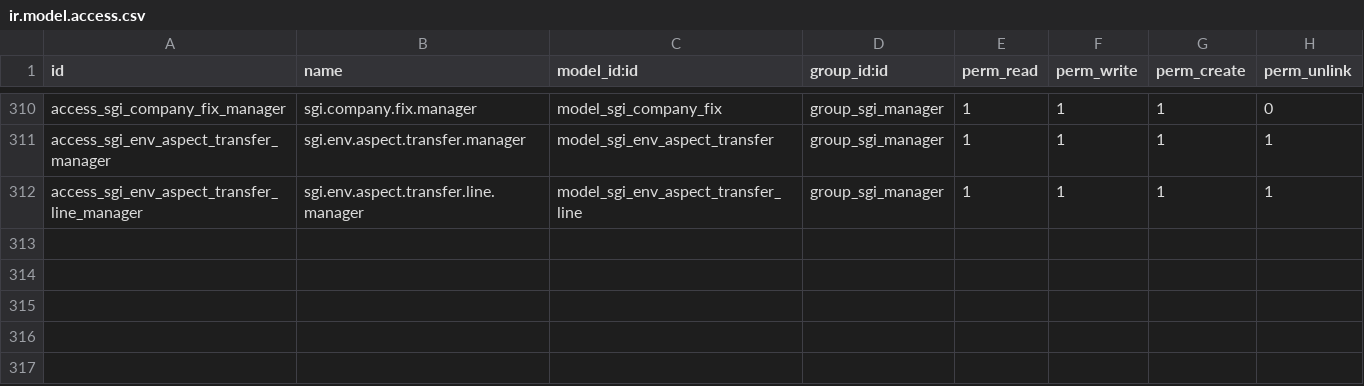
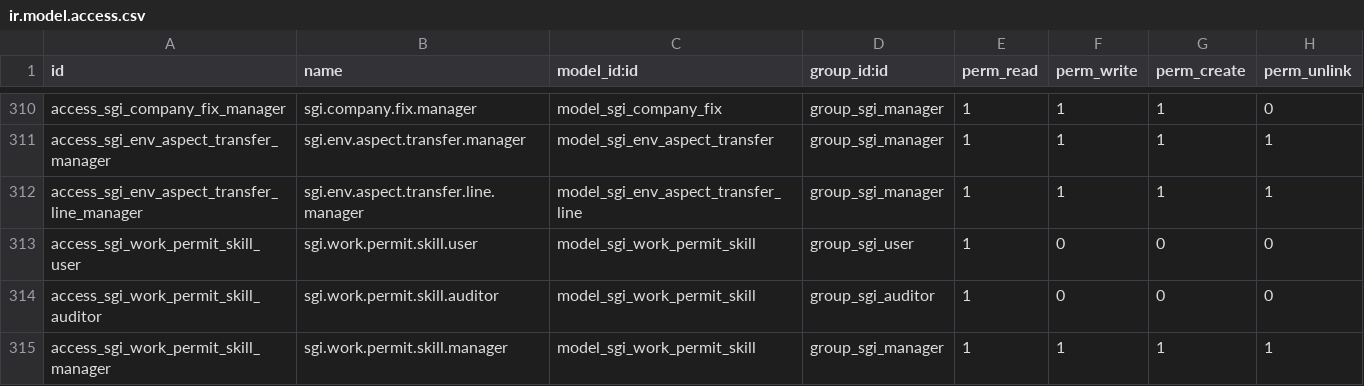
Before and after one commit to quimibond/qb19, a CSV file: addons/quimibond_sgi/security/ir.model.access.csv, drawn as a sheet; only a part is shown, gaps mark what is left out; the diff names each change by its address in the sheet, - before the commit and + after, or states it on an @@ line.

```diff
--- a/addons/quimibond_sgi/security/ir.model.access.csv
+++ b/addons/quimibond_sgi/security/ir.model.access.csv
+row 313: access_sgi_work_permit_skill_user | sgi.work.permit.skill.user | model_sgi_work_permit_skill | group_sgi_user | 1 | 0 | 0 | 0
+row 314: access_sgi_work_permit_skill_auditor | sgi.work.permit.skill.auditor | model_sgi_work_permit_skill | group_sgi_auditor | 1 | 0 | 0 | 0
+row 315: access_sgi_work_permit_skill_manager | sgi.work.permit.skill.manager | model_sgi_work_permit_skill | group_sgi_manager | 1 | 1 | 1 | 1
```
Also changed, not shown: 7 other files.
